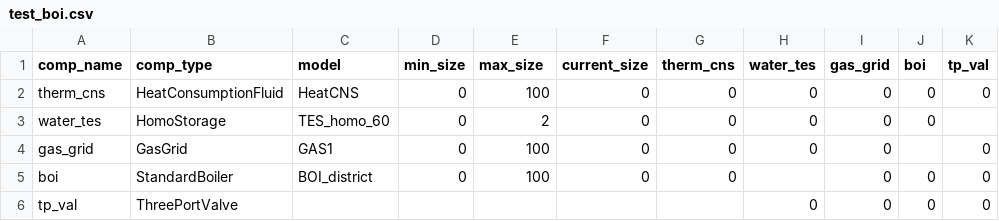
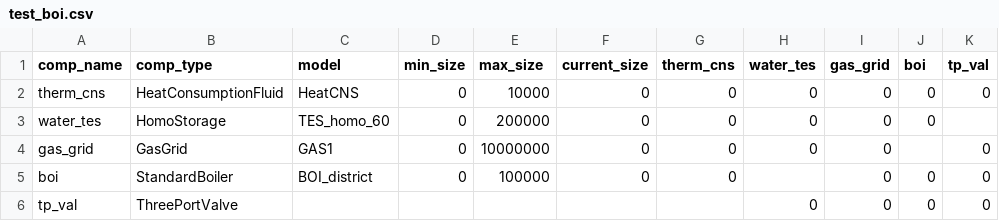
Before and after one commit to RWTH-EBC/BESDOT, a CSV file: data/topology/test_boi.csv, drawn as a sheet.

```diff
--- a/data/topology/test_boi.csv
+++ b/data/topology/test_boi.csv
@@ -1,6 +1,6 @@
 comp_name,comp_type,model,min_size,max_size,current_size,therm_cns,water_tes,gas_grid,boi,tp_val
-therm_cns,HeatConsumptionFluid,HeatCNS,0,100,0,0,0,0,0,0
-water_tes,HomoStorage,TES_homo_60,0,2,0,0,0,0,0,
-gas_grid,GasGrid,GAS1,0,100,0,0,0,0,,0
-boi,StandardBoiler,BOI_district,0,100,0,0,,0,0,0
+therm_cns,HeatConsumptionFluid,HeatCNS,0,10000,0,0,0,0,0,0
+water_tes,HomoStorage,TES_homo_60,0,200000,0,0,0,0,0,
+gas_grid,GasGrid,GAS1,0,10000000,0,0,0,0,,0
+boi,StandardBoiler,BOI_district,0,100000,0,0,,0,0,0
 tp_val,ThreePortValve,,,,,,0,0,0,0
```
Also changed, not shown: 1 other file.
